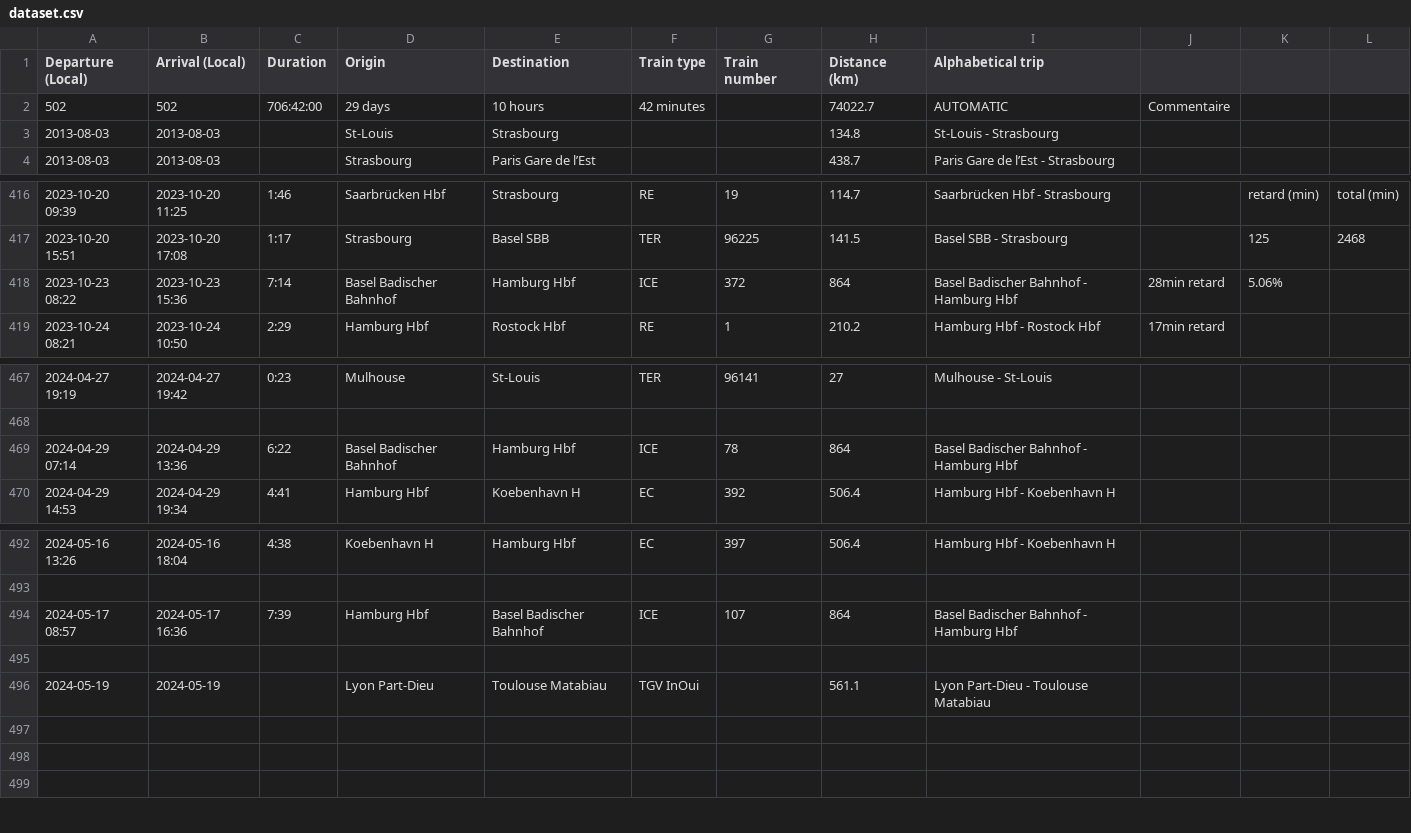
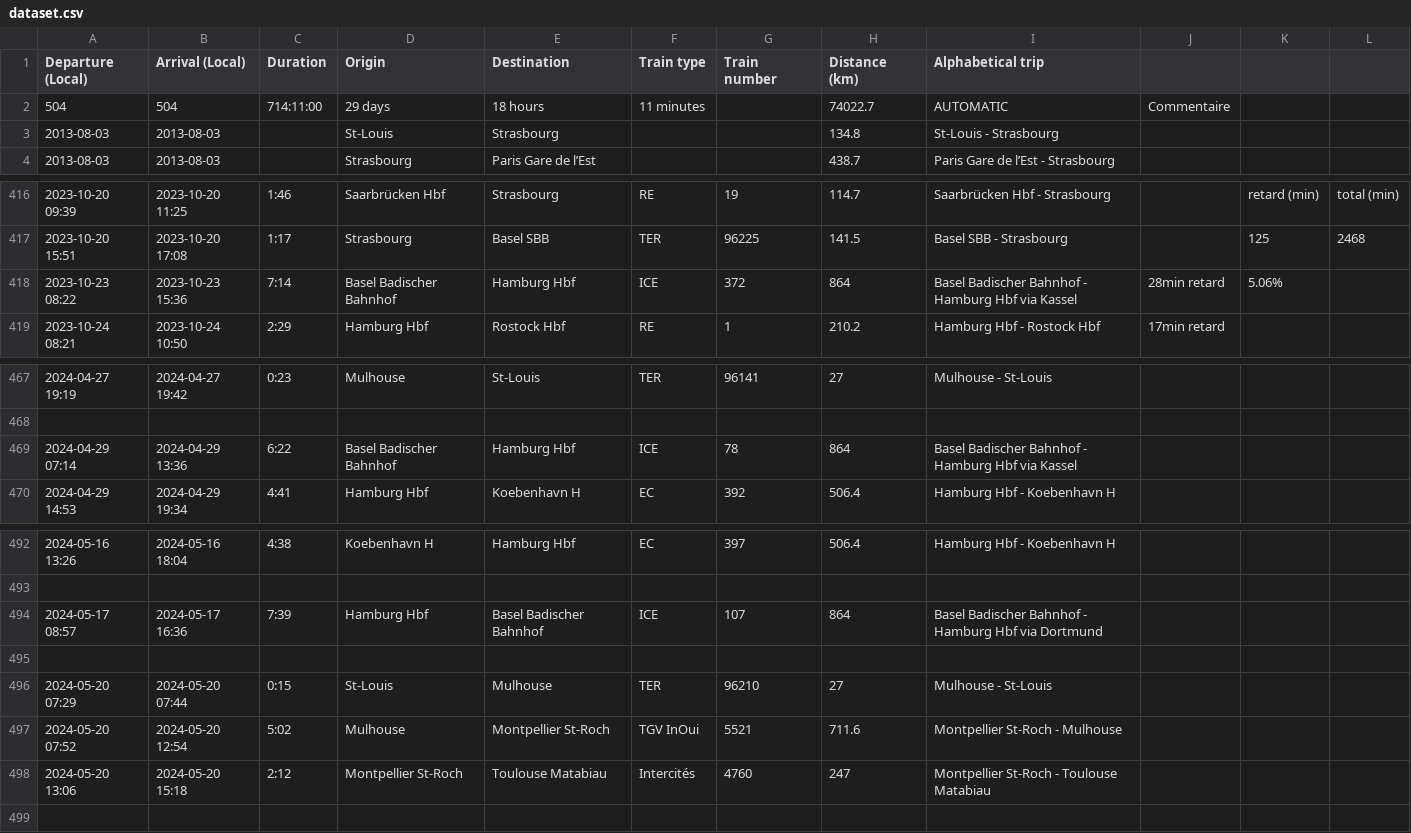
Before and after one commit to Nosudrum/train-stats, a CSV file: data/dataset.csv, drawn as a sheet; only a part is shown, gaps mark what is left out.

Commit message:
custom hamburg-bsl journeys

```diff
--- a/data/dataset.csv
+++ b/data/dataset.csv
@@ -1,3 +1,3 @@
 Departure (Local),Arrival (Local),Duration,Origin,Destination,Train type,Train number,Distance (km),Alphabetical trip,,,
-502,502,706:42:00,29 days,10 hours,42 minutes,,74022.7,AUTOMATIC,Commentaire,,
+504,504,714:11:00,29 days,18 hours,11 minutes,,74022.7,AUTOMATIC,Commentaire,,
 2013-08-03,2013-08-03,,St-Louis,Strasbourg,,,134.8,St-Louis - Strasbourg,,,
@@ -417,3 +417,3 @@ Departure (Local),Arrival (Local),Duration,Origin,Destination,Train type,Train n
 2023-10-20 15:51,2023-10-20 17:08,1:17,Strasbourg,Basel SBB,TER,96225,141.5,Basel SBB - Strasbourg,,125,2468
-2023-10-23 08:22,2023-10-23 15:36,7:14,Basel Badischer Bahnhof,Hamburg Hbf,ICE,372,864,Basel Badischer Bahnhof - Hamburg Hbf,28min retard,5.06%,
+2023-10-23 08:22,2023-10-23 15:36,7:14,Basel Badischer Bahnhof,Hamburg Hbf,ICE,372,864,Basel Badischer Bahnhof - Hamburg Hbf via Kassel,28min retard,5.06%,
 2023-10-24 08:21,2023-10-24 10:50,2:29,Hamburg Hbf,Rostock Hbf,RE,1,210.2,Hamburg Hbf - Rostock Hbf,17min retard,,
@@ -468,3 +468,3 @@ Departure (Local),Arrival (Local),Duration,Origin,Destination,Train type,Train n
 ,,,,,,,,,,,
-2024-04-29 07:14,2024-04-29 13:36,6:22,Basel Badischer Bahnhof,Hamburg Hbf,ICE,78,864,Basel Badischer Bahnhof - Hamburg Hbf,,,
+2024-04-29 07:14,2024-04-29 13:36,6:22,Basel Badischer Bahnhof,Hamburg Hbf,ICE,78,864,Basel Badischer Bahnhof - Hamburg Hbf via Kassel,,,
 2024-04-29 14:53,2024-04-29 19:34,4:41,Hamburg Hbf,Koebenhavn H,EC,392,506.4,Hamburg Hbf - Koebenhavn H,,,
@@ -493,7 +493,7 @@ Departure (Local),Arrival (Local),Duration,Origin,Destination,Train type,Train n
 ,,,,,,,,,,,
-2024-05-17 08:57,2024-05-17 16:36,7:39,Hamburg Hbf,Basel Badischer Bahnhof,ICE,107,864,Basel Badischer Bahnhof - Hamburg Hbf,,,
+2024-05-17 08:57,2024-05-17 16:36,7:39,Hamburg Hbf,Basel Badischer Bahnhof,ICE,107,864,Basel Badischer Bahnhof - Hamburg Hbf via Dortmund,,,
 ,,,,,,,,,,,
-2024-05-19,2024-05-19,,Lyon Part-Dieu,Toulouse Matabiau,TGV InOui,,561.1,Lyon Part-Dieu - Toulouse Matabiau,,,
-,,,,,,,,,,,
-,,,,,,,,,,,
+2024-05-20 07:29,2024-05-20 07:44,0:15,St-Louis,Mulhouse,TER,96210,27,Mulhouse - St-Louis,,,
+2024-05-20 07:52,2024-05-20 12:54,5:02,Mulhouse,Montpellier St-Roch,TGV InOui,5521,711.6,Montpellier St-Roch - Mulhouse,,,
+2024-05-20 13:06,2024-05-20 15:18,2:12,Montpellier St-Roch,Toulouse Matabiau,Intercités,4760,247,Montpellier St-Roch - Toulouse Matabiau,,,
 ,,,,,,,,,,,
```
Also changed, not shown: 4 other files.
